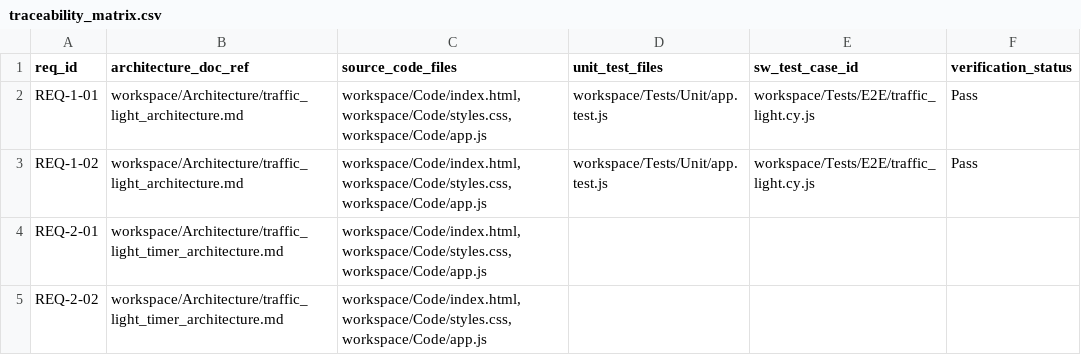
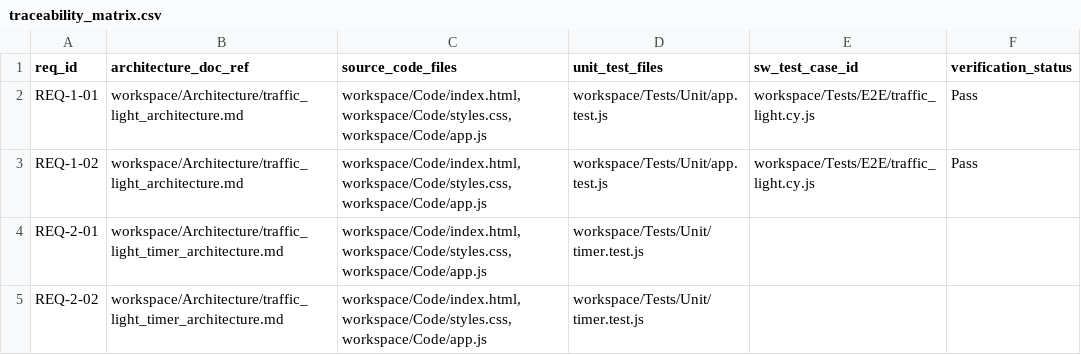
Before and after one commit to melsabrouty88/SWDevFactory, a CSV file: workspace/Requirements/traceability_matrix.csv, drawn as a sheet.

```diff
--- a/workspace/Requirements/traceability_matrix.csv
+++ b/workspace/Requirements/traceability_matrix.csv
@@ -3,3 +3,3 @@ REQ-1-01,workspace/Architecture/traffic_light_architecture.md,"workspace/Code/in
 REQ-1-02,workspace/Architecture/traffic_light_architecture.md,"workspace/Code/index.html,workspace/Code/styles.css,workspace/Code/app.js",workspace/Tests/Unit/app.test.js,workspace/Tests/E2E/traffic_light.cy.js,Pass
-REQ-2-01,workspace/Architecture/traffic_light_timer_architecture.md,"workspace/Code/index.html,workspace/Code/styles.css,workspace/Code/app.js",,,
-REQ-2-02,workspace/Architecture/traffic_light_timer_architecture.md,"workspace/Code/index.html,workspace/Code/styles.css,workspace/Code/app.js",,,
+REQ-2-01,workspace/Architecture/traffic_light_timer_architecture.md,"workspace/Code/index.html,workspace/Code/styles.css,workspace/Code/app.js",workspace/Tests/Unit/timer.test.js,,
+REQ-2-02,workspace/Architecture/traffic_light_timer_architecture.md,"workspace/Code/index.html,workspace/Code/styles.css,workspace/Code/app.js",workspace/Tests/Unit/timer.test.js,,
```
Also changed, not shown: workspace/Requirements/requirements.csv, 1 other file.
